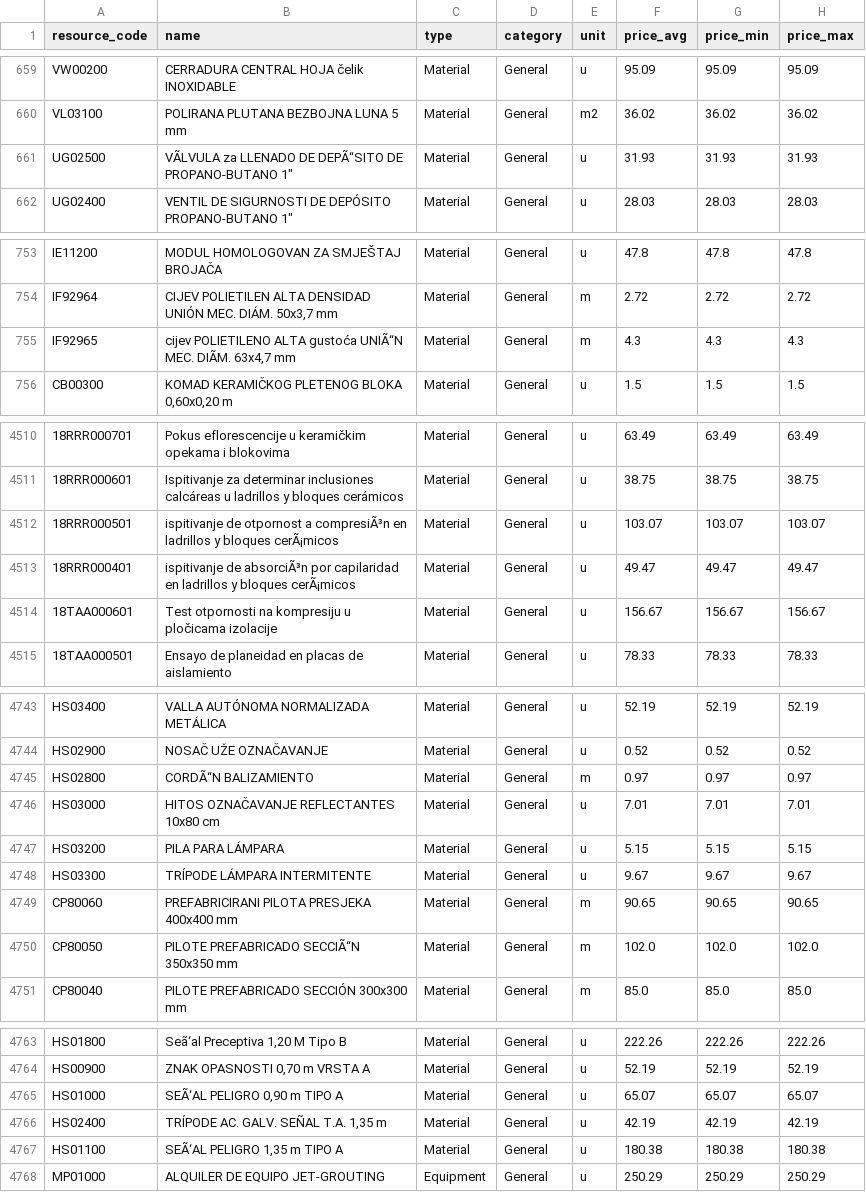
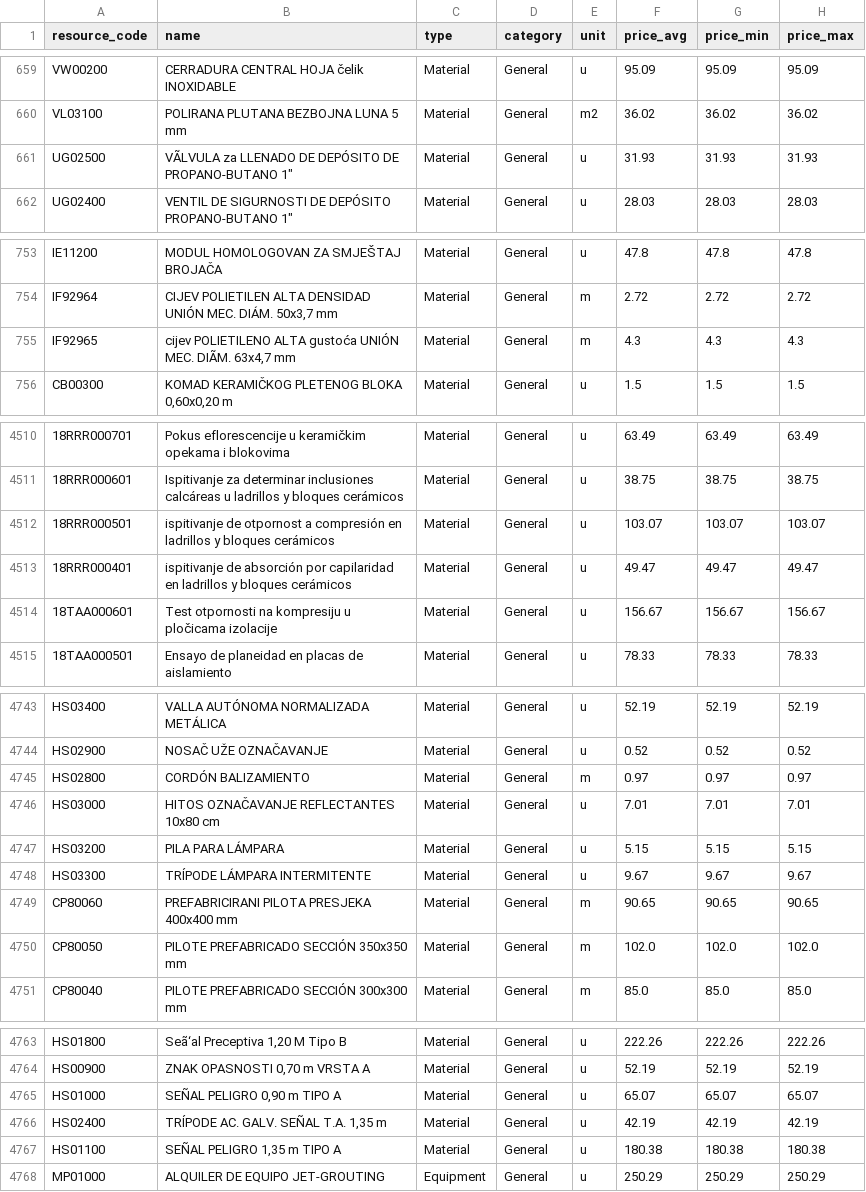
Before and after one commit to datadrivenconstruction/OpenConstructionEstimate-DDC-CWICR, a CSV file: Europe-Spain-BCCA/markets/DDC_CWICR_HR_ZAGREB_hr_Catalog.csv, drawn as a sheet; only a part is shown, gaps mark what is left out; the diff covers the shown part only; the diff names each change by its address in the sheet, - before the commit and + after, or states it on an @@ line.

Commit message:
Fix native editions (BR/ES/VN) and repair mojibake across all bases
- Regenerate BR_pt, ES_es and VN_vi native editions so their content columns
  read the source language (Portuguese/Spanish/Vietnamese) instead of English,
  keeping the native rate_final_name (the de9cdf2 Italy repair, applied to BR/ES/VN).
- Repair double-encoded (mojibake) text in ES/BR/IT/GR market catalogs.
- Result: 0% English in every native edition, 0 mojibake across all bases.

```diff
--- a/Europe-Spain-BCCA/markets/DDC_CWICR_HR_ZAGREB_hr_Catalog.csv
+++ b/Europe-Spain-BCCA/markets/DDC_CWICR_HR_ZAGREB_hr_Catalog.csv
-B661 (name): …LLENADO DE DEPÃ“SITO DE PROPANO-BUTANO…
+B661 (name): …LLENADO DE DEPÓSITO DE PROPANO-BUTANO…
-B755 (name): …ALTA gustoća UNIÃ“N MEC. DIÃM.…
+B755 (name): …ALTA gustoća UNIÓN MEC. DIÃM.…
-B4512 (name): …otpornost a compresiÃ³n en ladrillos y bloques cerÃ¡micos
+B4512 (name): …otpornost a compresión en ladrillos y bloques cerámicos
-B4513 (name): ispitivanje de absorciÃ³n por capilaridad en ladrillos y bloques cerÃ¡micos
+B4513 (name): ispitivanje de absorción por capilaridad en ladrillos y bloques cerámicos
-B4745 (name): CORDÃ“N BALIZAMIENTO
+B4745 (name): CORDÓN BALIZAMIENTO
-B4750 (name): PILOTE PREFABRICADO SECCIÃ“N 350x350 mm
+B4750 (name): PILOTE PREFABRICADO SECCIÓN 350x350 mm
-B4765 (name): SEÃ‘AL PELIGRO 0,90 m TIPO A
+B4765 (name): SEÑAL PELIGRO 0,90 m TIPO A
-B4767 (name): SEÃ‘AL PELIGRO 1,35 m TIPO A
+B4767 (name): SEÑAL PELIGRO 1,35 m TIPO A
```
Also changed, not shown: 50 edited cells elsewhere in this file, Europe-Greece-GGDE/markets/DDC_CWICR_CZ_PRAGUE_cs_Catalog.csv, 11 other files.
